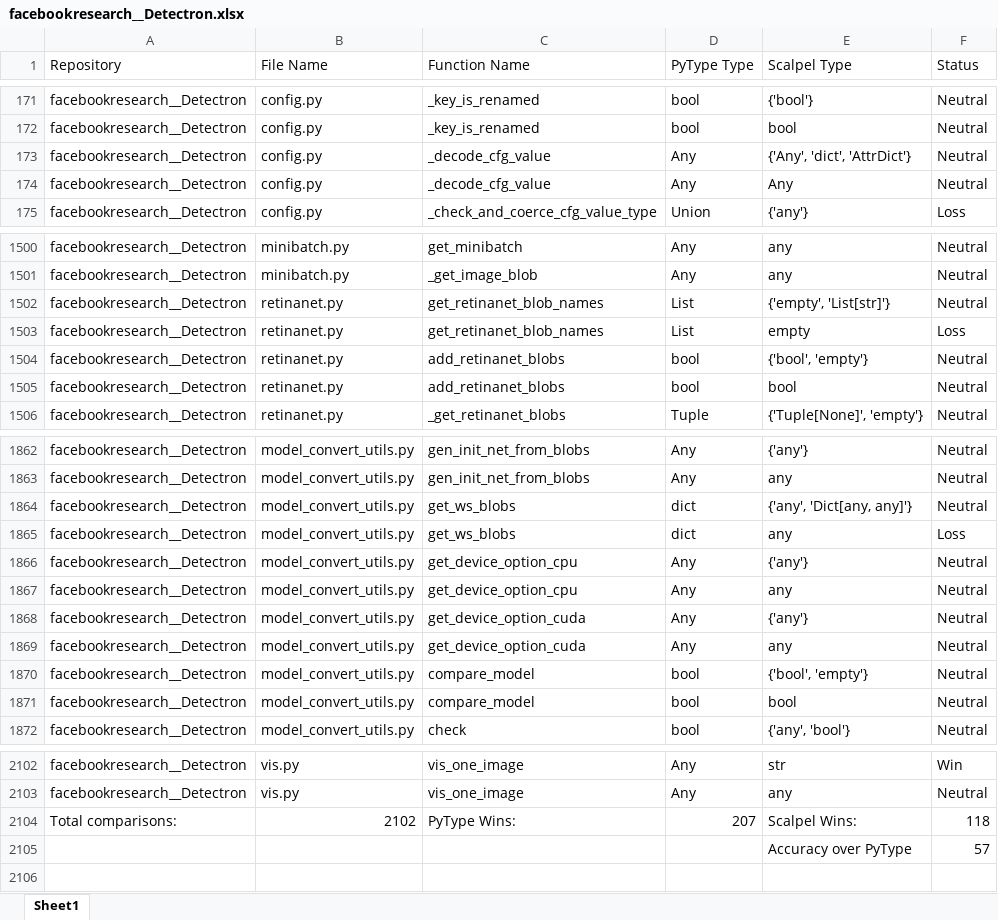
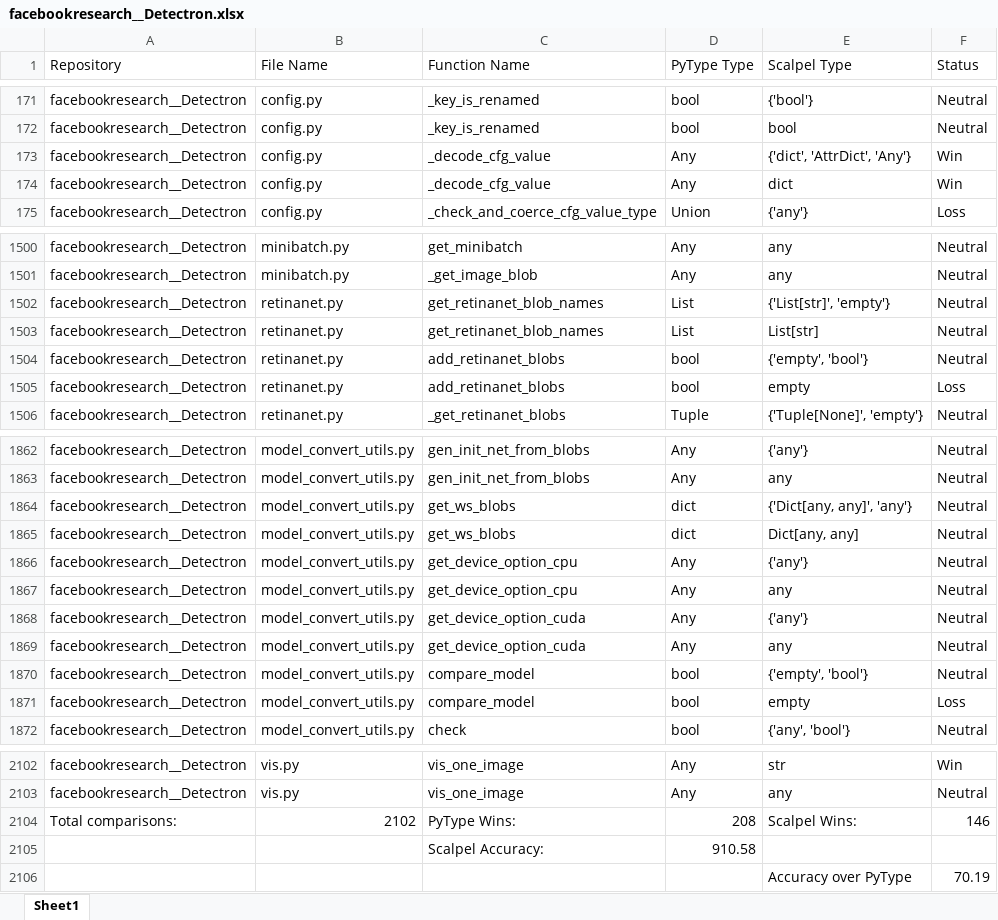
Before and after one commit to SMAT-Lab/Scalpel, an Excel workbook: scalpel/typeinfer/evaluation/evaluation_outputs/facebookresearch__Detectron.xlsx, sheet Sheet1, drawn as a sheet; only a part is shown, gaps mark what is left out; values as stored, in another font and other column widths than the file's, no cell formats; removed rows and columns are numbered as before the commit, all else as after; the diff covers the shown part only; the diff names each change by its address in the sheet, - before the commit and + after, or states it on an @@ line.

Commit message:
adding all pytype stubs and extra row to resultant output

```diff
--- a/scalpel/typeinfer/evaluation/evaluation_outputs/facebookresearch__Detectron.xlsx (sheet Sheet1)
+++ b/scalpel/typeinfer/evaluation/evaluation_outputs/facebookresearch__Detectron.xlsx (sheet Sheet1)
-E173 (Scalpel Type): {'Any', 'dict', 'AttrDict'}
+E173 (Scalpel Type): {'dict', 'AttrDict', 'Any'}
-F173:F174 (Status): Neutral
+F173:F174 (Status): Win
-E174 (Scalpel Type): Any
+E174 (Scalpel Type): dict
-E1502 (Scalpel Type): {'empty', 'List[str]'}
+E1502 (Scalpel Type): {'List[str]', 'empty'}
-E1503 (Scalpel Type): empty
+E1503 (Scalpel Type): List[str]
-F1503 (Status): Loss
+F1503 (Status): Neutral
-E1504 (Scalpel Type): {'bool', 'empty'}
+E1504 (Scalpel Type): {'empty', 'bool'}
-E1505 (Scalpel Type): bool
+E1505 (Scalpel Type): empty
-F1505 (Status): Neutral
+F1505 (Status): Loss
-E1864 (Scalpel Type): {'any', 'Dict[any, any]'}
+E1864 (Scalpel Type): {'Dict[any, any]', 'any'}
-E1865 (Scalpel Type): any
+E1865 (Scalpel Type): Dict[any, any]
-F1865 (Status): Loss
+F1865 (Status): Neutral
-E1870 (Scalpel Type): {'bool', 'empty'}
+E1870 (Scalpel Type): {'empty', 'bool'}
-E1871 (Scalpel Type): bool
+E1871 (Scalpel Type): empty
-F1871 (Status): Neutral
+F1871 (Status): Loss
-D2104 (PyType Type): 207
+D2104 (PyType Type): 208
-F2104 (Status): 118
+F2104 (Status): 146
-row 2105:  |  |  |  | Accuracy over PyType | 57
+row 2105:  |  | Scalpel Accuracy: | 910.58
+row 2106:  |  |  |  | Accuracy over PyType | 70.19
```
Also changed, not shown: 50 edited cells elsewhere in this sheet, cell formats, scalpel/typeinfer/evaluation/evaluation_outputs/deezer__spleeter.xlsx, scalpel/typeinfer/evaluation/evaluation_outputs/google__python-fire.xlsx, 26 other files.
